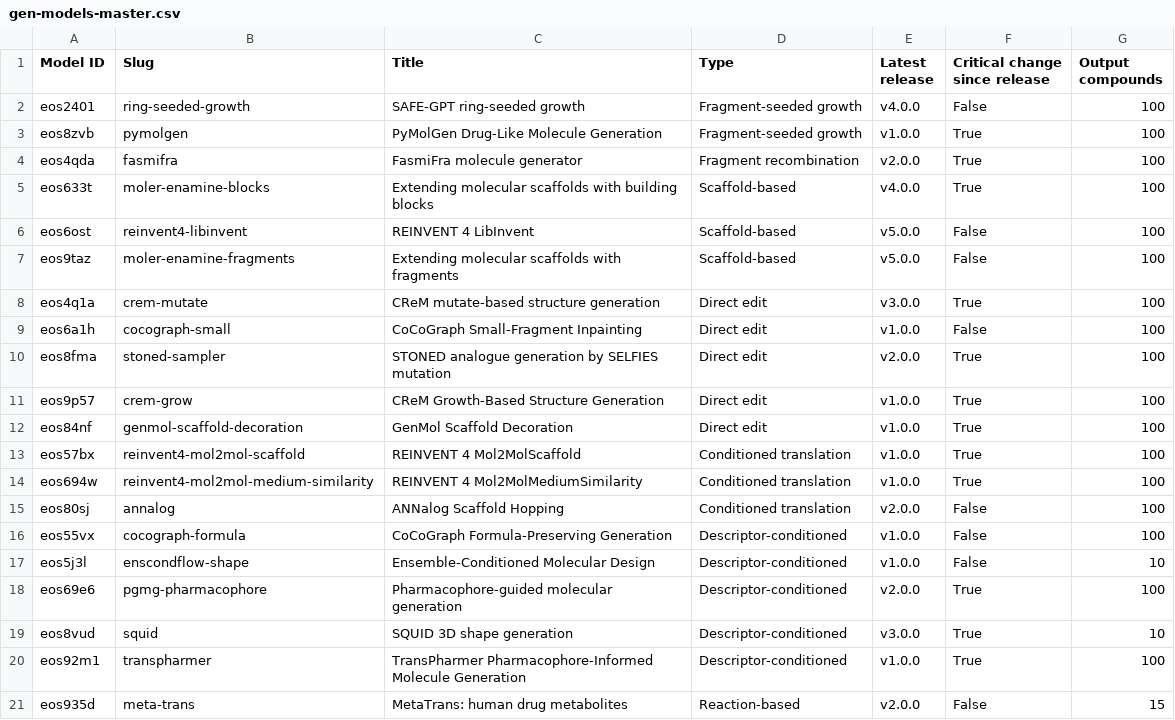
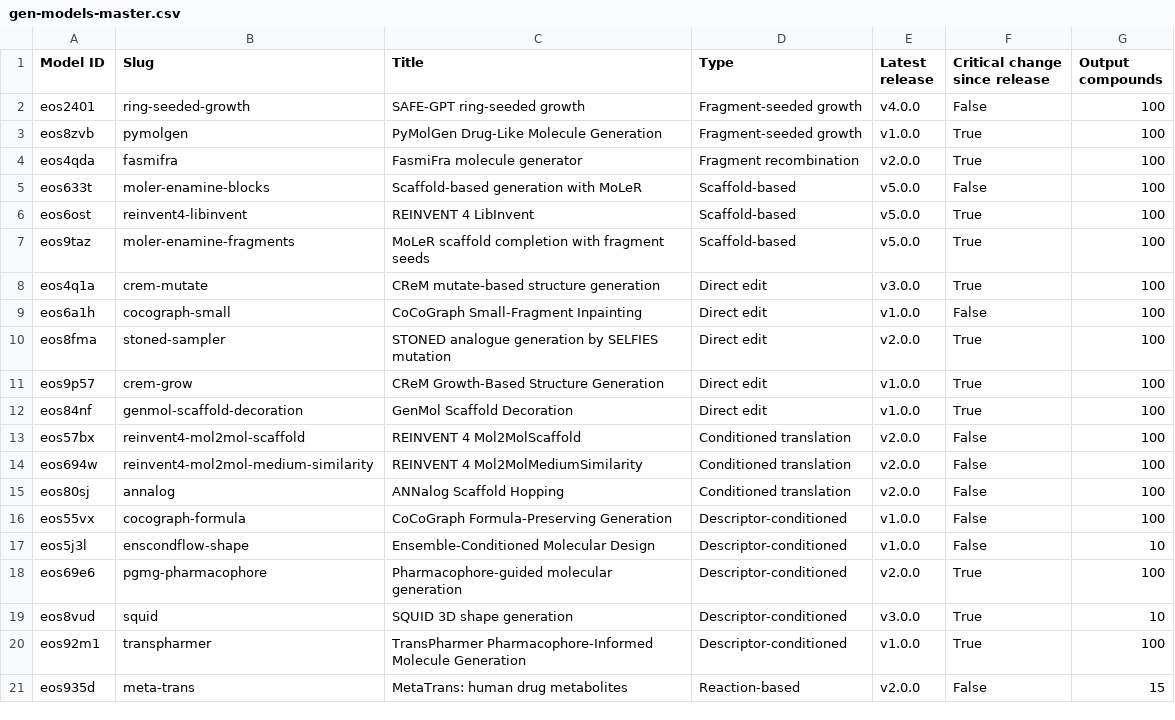
Before and after one commit to ersilia-os/chem-sampler, a CSV file: examples/gen-models-audit/gen-models-master.csv, drawn as a sheet.

```diff
--- a/examples/gen-models-audit/gen-models-master.csv
+++ b/examples/gen-models-audit/gen-models-master.csv
@@ -4,5 +4,5 @@ eos8zvb,pymolgen,PyMolGen Drug-Like Molecule Generation,Fragment-seeded growth,v
 eos4qda,fasmifra,FasmiFra molecule generator,Fragment recombination,v2.0.0,True,100
-eos633t,moler-enamine-blocks,Extending molecular scaffolds with building blocks,Scaffold-based,v4.0.0,True,100
-eos6ost,reinvent4-libinvent,REINVENT 4 LibInvent,Scaffold-based,v5.0.0,False,100
-eos9taz,moler-enamine-fragments,Extending molecular scaffolds with fragments,Scaffold-based,v5.0.0,False,100
+eos633t,moler-enamine-blocks,Scaffold-based generation with MoLeR,Scaffold-based,v5.0.0,False,100
+eos6ost,reinvent4-libinvent,REINVENT 4 LibInvent,Scaffold-based,v5.0.0,True,100
+eos9taz,moler-enamine-fragments,MoLeR scaffold completion with fragment seeds,Scaffold-based,v5.0.0,True,100
 eos4q1a,crem-mutate,CReM mutate-based structure generation,Direct edit,v3.0.0,True,100
@@ -12,4 +12,4 @@ eos9p57,crem-grow,CReM Growth-Based Structure Generation,Direct edit,v1.0.0,True
 eos84nf,genmol-scaffold-decoration,GenMol Scaffold Decoration,Direct edit,v1.0.0,True,100
-eos57bx,reinvent4-mol2mol-scaffold,REINVENT 4 Mol2MolScaffold,Conditioned translation,v1.0.0,True,100
-eos694w,reinvent4-mol2mol-medium-similarity,REINVENT 4 Mol2MolMediumSimilarity,Conditioned translation,v1.0.0,True,100
+eos57bx,reinvent4-mol2mol-scaffold,REINVENT 4 Mol2MolScaffold,Conditioned translation,v2.0.0,False,100
+eos694w,reinvent4-mol2mol-medium-similarity,REINVENT 4 Mol2MolMediumSimilarity,Conditioned translation,v2.0.0,False,100
 eos80sj,annalog,ANNalog Scaffold Hopping,Conditioned translation,v2.0.0,False,100
```
Also changed, not shown: 2 other files.
